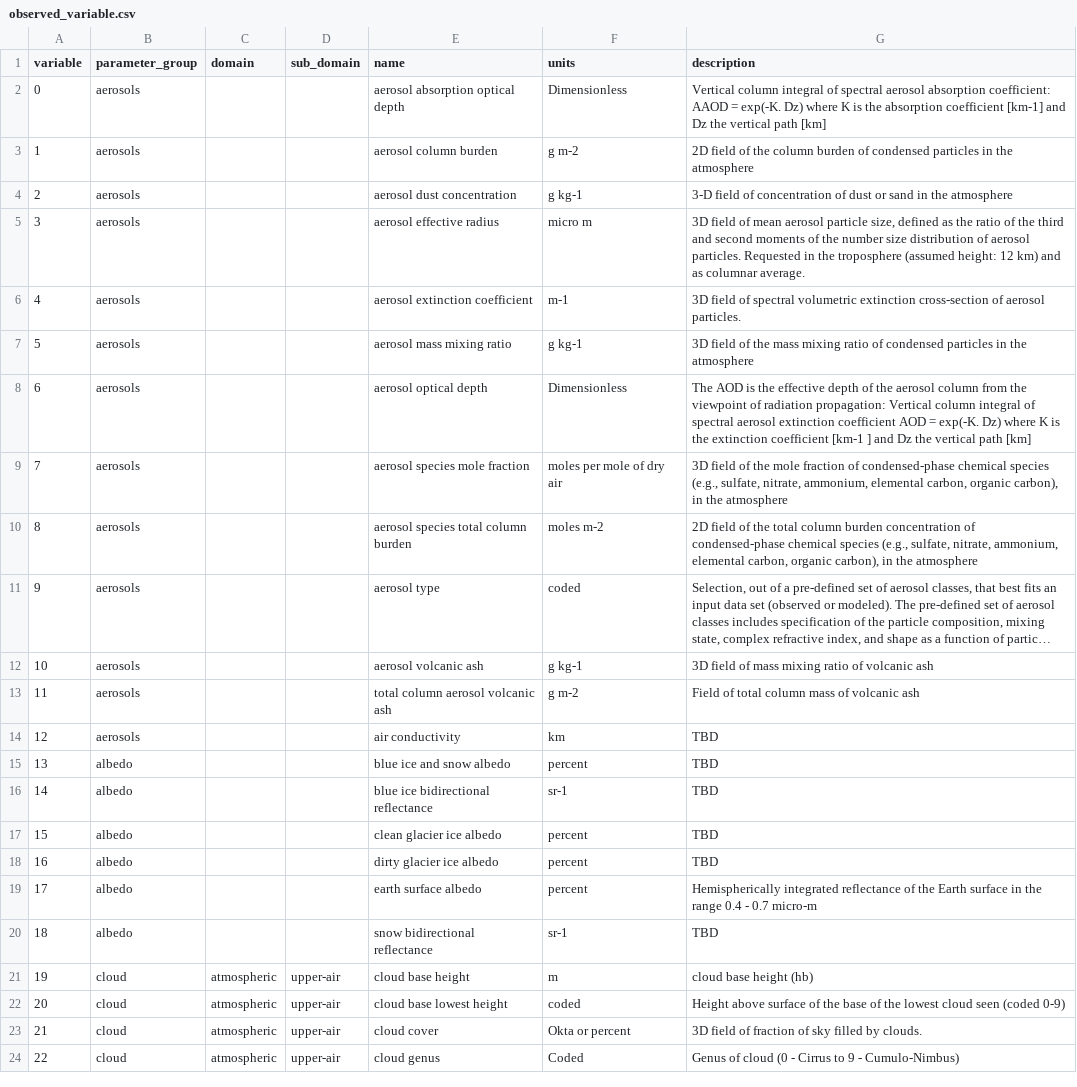
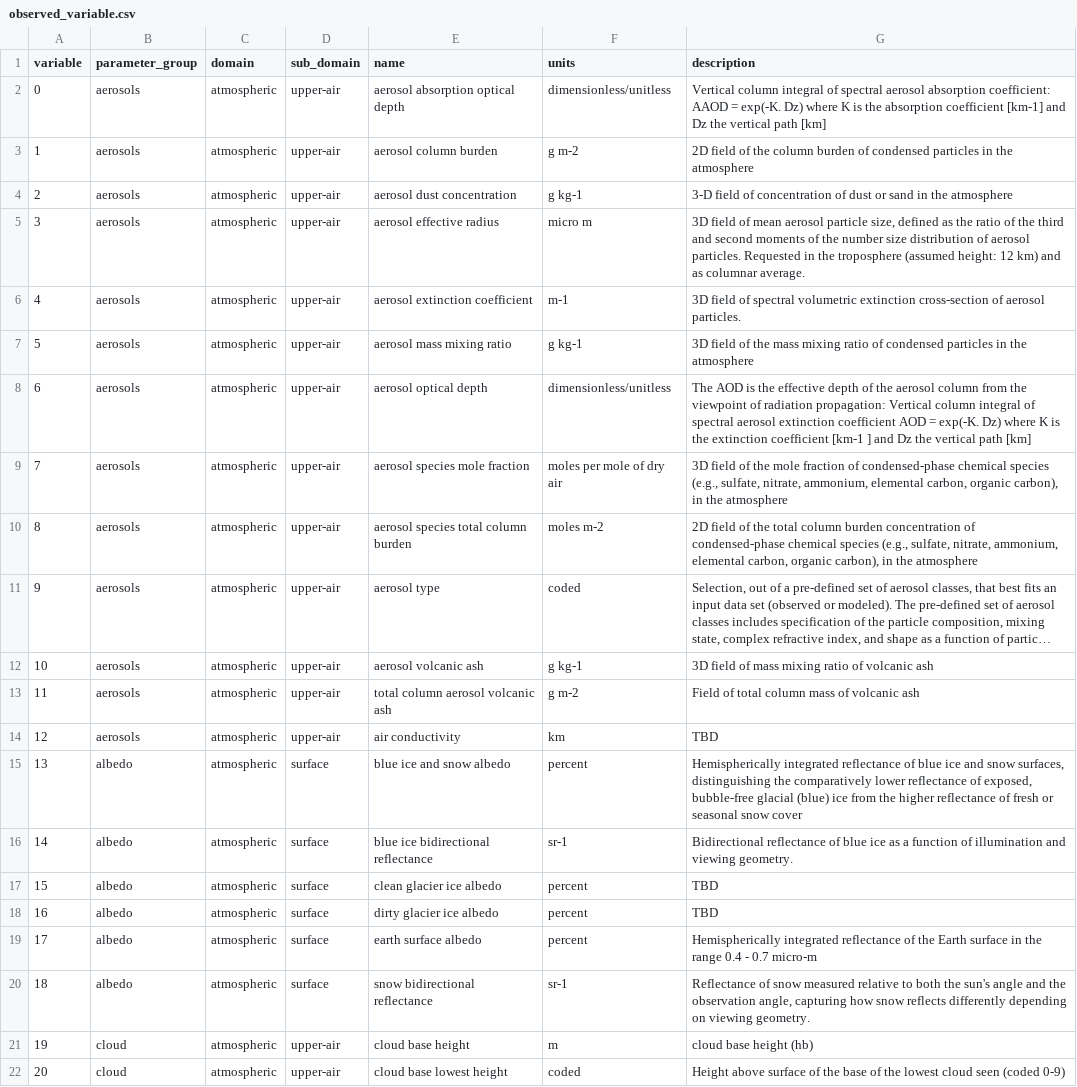
Before and after one commit to ecmwf-projects/cdm-obs, a CSV file: tables/observed_variable.csv, drawn as a sheet; only a part is shown; the shorter side is filled out with more unchanged rows; long unchanged cells end in …; the diff covers the shown part only; the diff names each change by its address in the sheet, - before the commit and + after, or states it on an @@ line.

Commit message:
Update CDM tables

```diff
--- a/tables/observed_variable.csv
+++ b/tables/observed_variable.csv
-C2:C20 (domain): (empty)
+C2:C20 (domain): atmospheric
-D2:D14 (sub_domain): (empty)
+D2:D14 (sub_domain): upper-air
-F2 (units): Dimensionless
+F2 (units): dimensionless/unitless
-F8 (units): Dimensionless
+F8 (units): dimensionless/unitless
-D15:D20 (sub_domain): (empty)
+D15:D20 (sub_domain): surface
-G15 (description): TBD
+G15 (description): Hemispherically integrated reflectance of blue ice and snow surfaces, distinguishing the comparatively lower reflectance of exposed, bubble-free glacial (blue) ice from the higher reflectance of fresh or seasonal snow cover
-G16 (description): TBD
+G16 (description): Bidirectional reflectance of blue ice as a function of illumination and viewing geometry.
-G20 (description): TBD
+G20 (description): Reflectance of snow measured relative to both the sun's angle and the observation angle, capturing how snow reflects differently depending on viewing geometry.
```
Also changed, not shown: 10 edited cells elsewhere in this file, tables/sub_region.csv, tables/units.csv.
